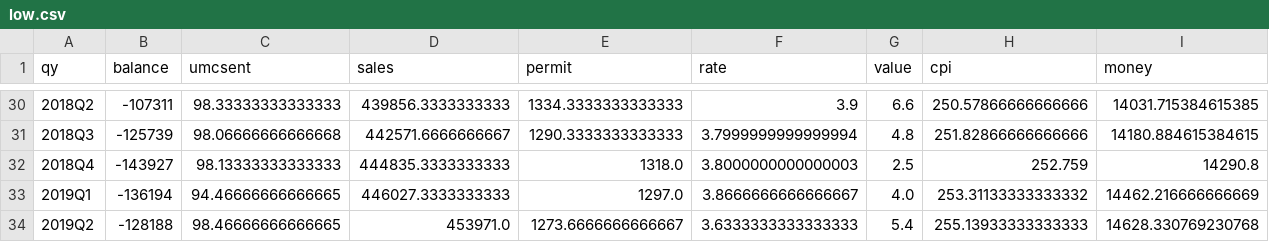
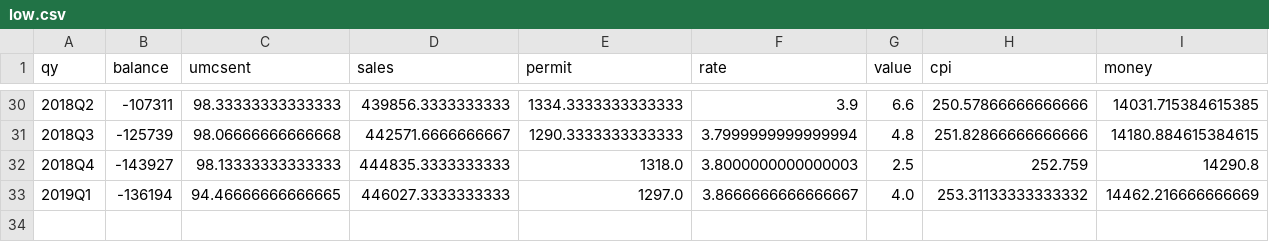
Before and after one commit to AzucenaMV/CapstoneProject, a CSV file: data/airline/final/low.csv, drawn as a sheet; only a part is shown, gaps mark what is left out; rows hold the shown columns only; the diff names each change by its address in the sheet, - before the commit and + after, or states it on an @@ line.

```diff
--- a/data/airline/final/low.csv
+++ b/data/airline/final/low.csv
-row 34: 2019Q2 | -128188 | 98.46666666666665 | 453971.0 | 1273.6666666666667 | 3.6333333333333333 | 5.4 | 255.13933333333333 | 14628.330769230768
```
Also changed, not shown: data/airline/final/legacy.csv.
